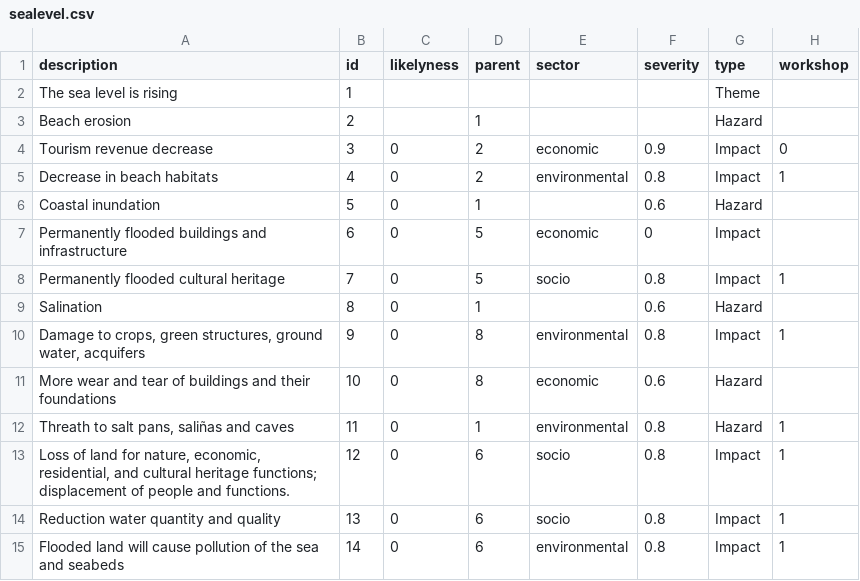
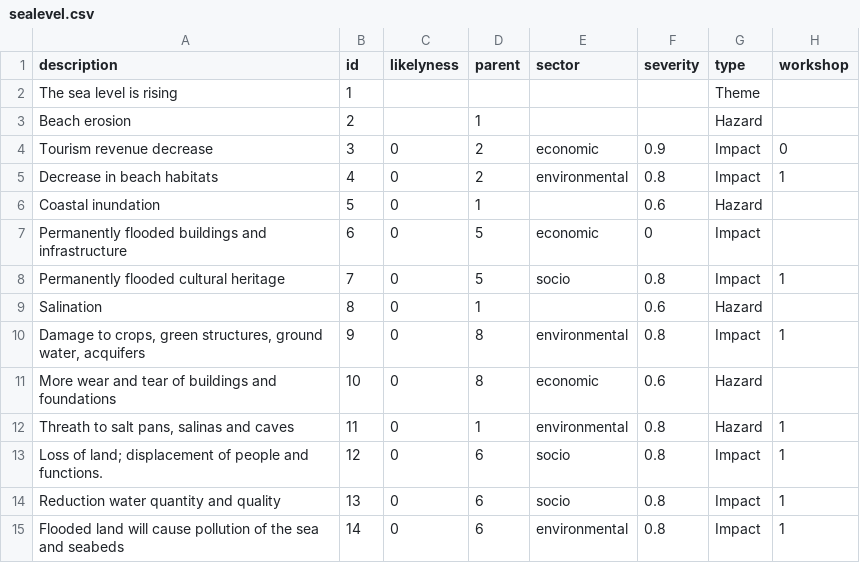
Before and after one commit to sophievanderhorst/data, a CSV file: bollen-cura/sealevel.csv, drawn as a sheet; the diff names each change by its address in the sheet, - before the commit and + after, or states it on an @@ line.

Commit message:
Update sealevel.csv

```diff
--- a/bollen-cura/sealevel.csv
+++ b/bollen-cura/sealevel.csv
-A11 (description): …buildings and their foundations
+A11 (description): …buildings and foundations
-A12 (description): Threath to salt pans, saliñas and caves
+A12 (description): Threath to salt pans, salinas and caves
-A13 (description): Loss of land for nature, economic, residential, and cultural heritage functions; displacement of…
+A13 (description): Loss of land; displacement of…
```
